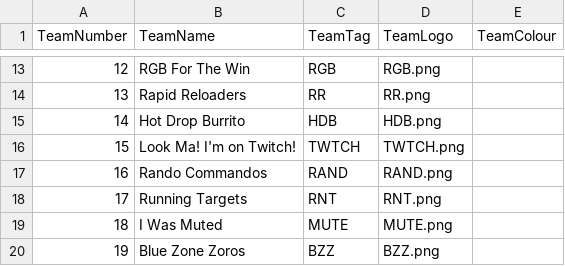
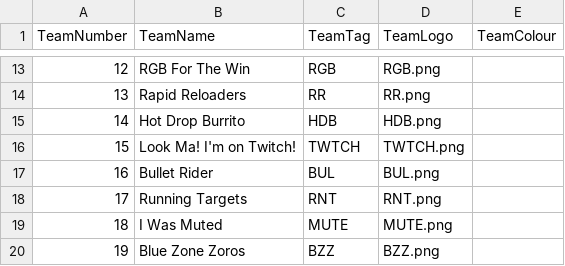
Before and after one commit to PUBGReddit/CustomsObserver, a CSV file: TeamInfo.csv, drawn as a sheet; only a part is shown, gaps mark what is left out.

Commit message:
October 2024 Custom Games Fix

```diff
--- a/TeamInfo.csv
+++ b/TeamInfo.csv
@@ -16,3 +16,3 @@ TeamNumber,TeamName,TeamTag,TeamLogo,TeamColour
 15,Look Ma! I'm on Twitch!,TWTCH,TWTCH.png,
-16,Rando Commandos,RAND,RAND.png,
+16,Bullet Rider,BUL,BUL.png,
 17,Running Targets,RNT,RNT.png,
```
